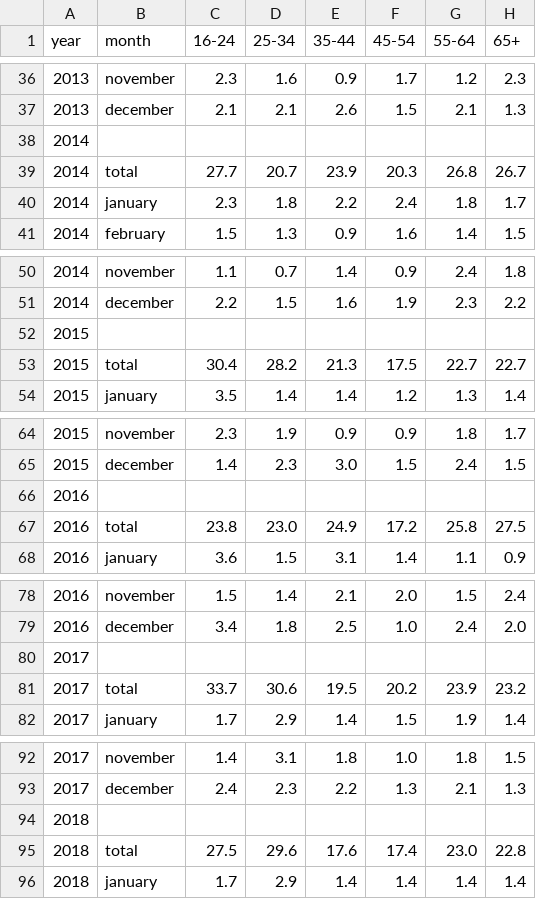
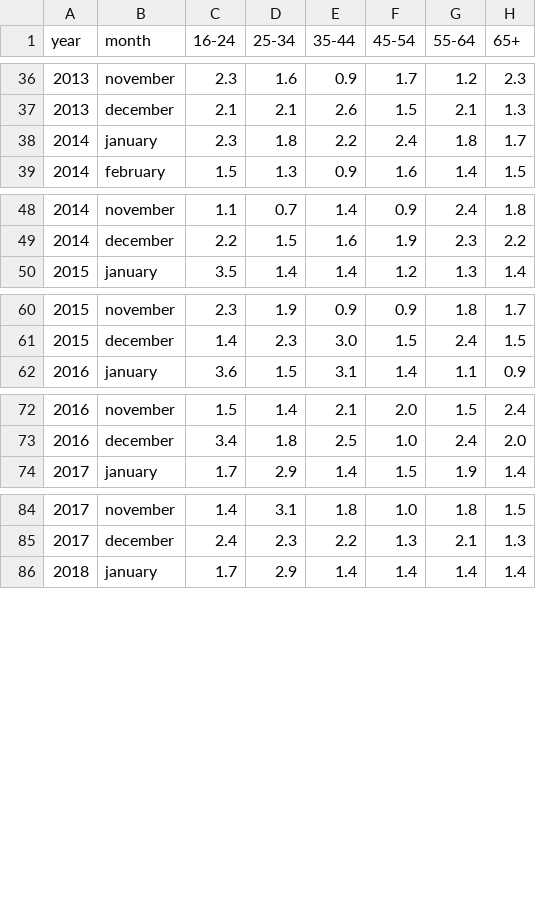
Before and after one commit to Altanis-Wu/dissertation, a CSV file: data/age.csv, drawn as a sheet; only a part is shown, gaps mark what is left out; the diff covers the shown part only; the diff names each change by its address in the sheet, - before the commit and + after, or states it on an @@ line.

```diff
--- a/data/age.csv
+++ b/data/age.csv
-row 38: 2014
-row 39: 2014 | total | 27.7 | 20.7 | 23.9 | 20.3 | 26.8 | 26.7
-row 52: 2015
-row 53: 2015 | total | 30.4 | 28.2 | 21.3 | 17.5 | 22.7 | 22.7
-row 66: 2016
-row 67: 2016 | total | 23.8 | 23.0 | 24.9 | 17.2 | 25.8 | 27.5
-row 80: 2017
-row 81: 2017 | total | 33.7 | 30.6 | 19.5 | 20.2 | 23.9 | 23.2
-row 94: 2018
-row 95: 2018 | total | 27.5 | 29.6 | 17.6 | 17.4 | 23.0 | 22.8
```
Also changed, not shown: 2 removed rows elsewhere in this file, data/cars.csv, data/children.csv, 32 other files.
